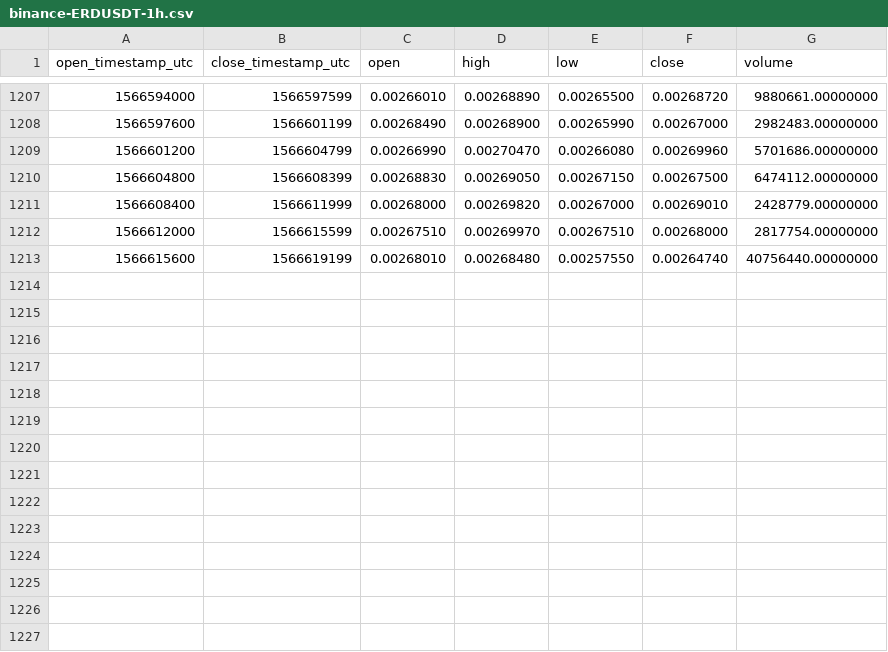
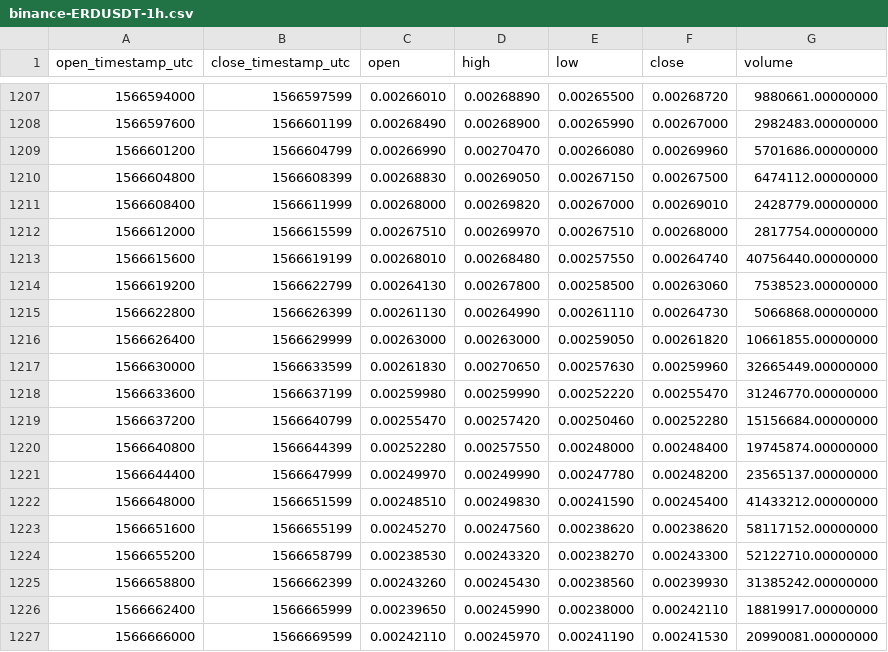
Before and after one commit to cryptobigbro/binance-ERDUSDT, a CSV file: binance-ERDUSDT-1h.csv, drawn as a sheet; only a part is shown, gaps mark what is left out.

Commit message:
Update OHLCV data.

```diff
--- a/binance-ERDUSDT-1h.csv
+++ b/binance-ERDUSDT-1h.csv
@@ -1213 +1213,15 @@ open_timestamp_utc,close_timestamp_utc,open,high,low,close,volume
 1566615600,1566619199,0.00268010,0.00268480,0.00257550,0.00264740,40756440.00000000
+1566619200,1566622799,0.00264130,0.00267800,0.00258500,0.00263060,7538523.00000000
+1566622800,1566626399,0.00261130,0.00264990,0.00261110,0.00264730,5066868.00000000
+1566626400,1566629999,0.00263000,0.00263000,0.00259050,0.00261820,10661855.00000000
+1566630000,1566633599,0.00261830,0.00270650,0.00257630,0.00259960,32665449.00000000
+1566633600,1566637199,0.00259980,0.00259990,0.00252220,0.00255470,31246770.00000000
+1566637200,1566640799,0.00255470,0.00257420,0.00250460,0.00252280,15156684.00000000
+1566640800,1566644399,0.00252280,0.00257550,0.00248000,0.00248400,19745874.00000000
+1566644400,1566647999,0.00249970,0.00249990,0.00247780,0.00248200,23565137.00000000
+1566648000,1566651599,0.00248510,0.00249830,0.00241590,0.00245400,41433212.00000000
+1566651600,1566655199,0.00245270,0.00247560,0.00238620,0.00238620,58117152.00000000
+1566655200,1566658799,0.00238530,0.00243320,0.00238270,0.00243300,52122710.00000000
+1566658800,1566662399,0.00243260,0.00245430,0.00238560,0.00239930,31385242.00000000
+1566662400,1566665999,0.00239650,0.00245990,0.00238000,0.00242110,18819917.00000000
+1566666000,1566669599,0.00242110,0.00245970,0.00241190,0.00241530,20990081.00000000
```
